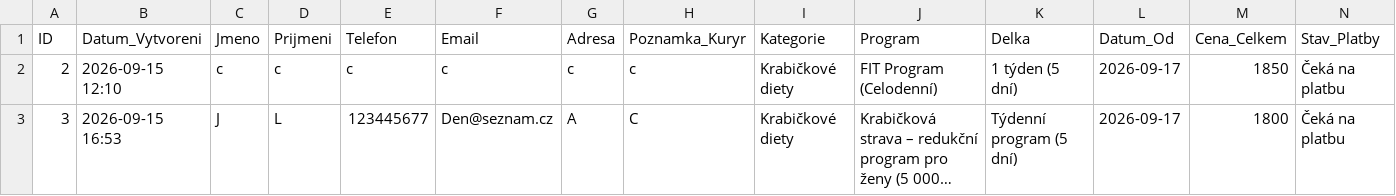
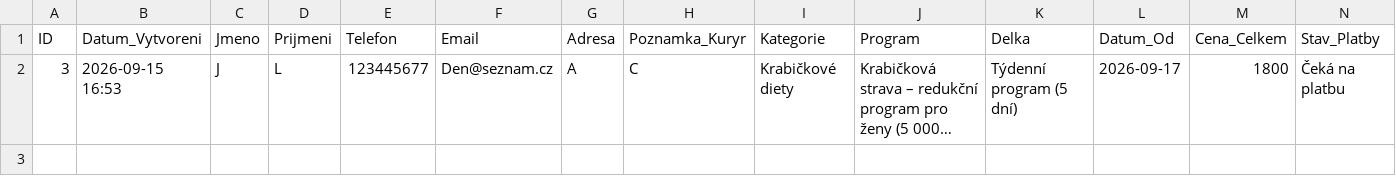
Before and after one commit to Kairlai/lcecko_app, a CSV file: objednavky_lcecko.csv, drawn as a sheet; long unchanged cells end in …; the diff names each change by its address in the sheet, - before the commit and + after, or states it on an @@ line.

Commit message:
Aktualizace objednavek L-Cecko

```diff
--- a/objednavky_lcecko.csv
+++ b/objednavky_lcecko.csv
-row 2: 2 | 2026-09-15 12:10 | c | c | c | c | c | c | Krabičkové diety | FIT Program (Celodenní) | 1 týden (5 dní) | 2026-09-17 | 1850 | Čeká na platbu
```
